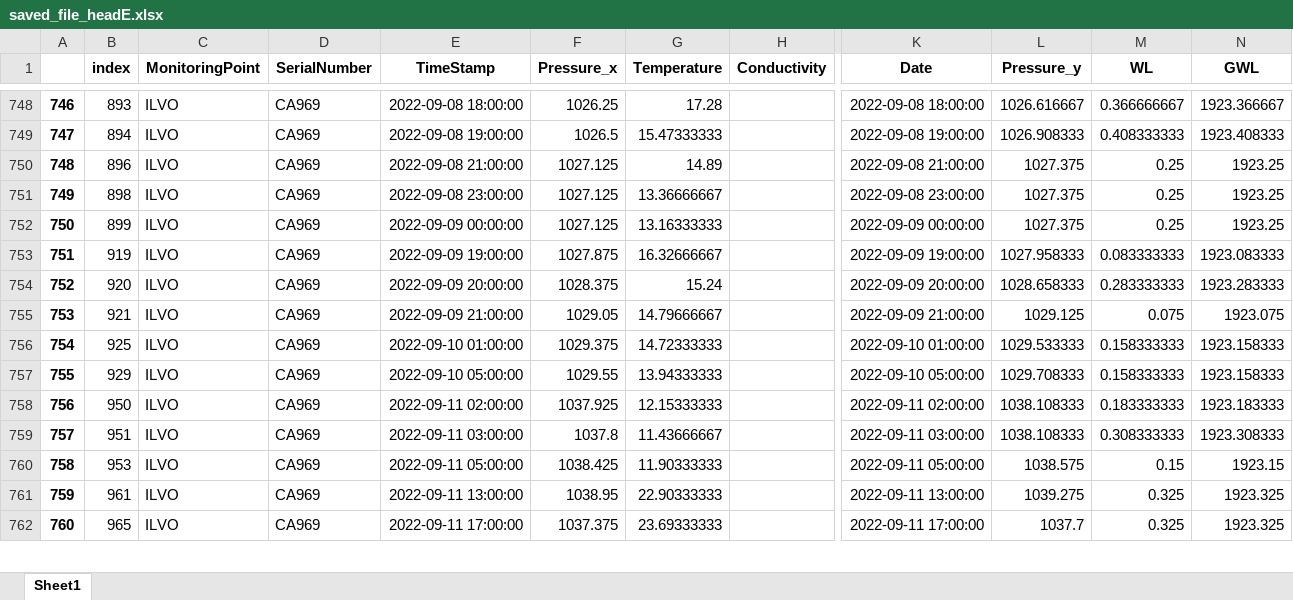
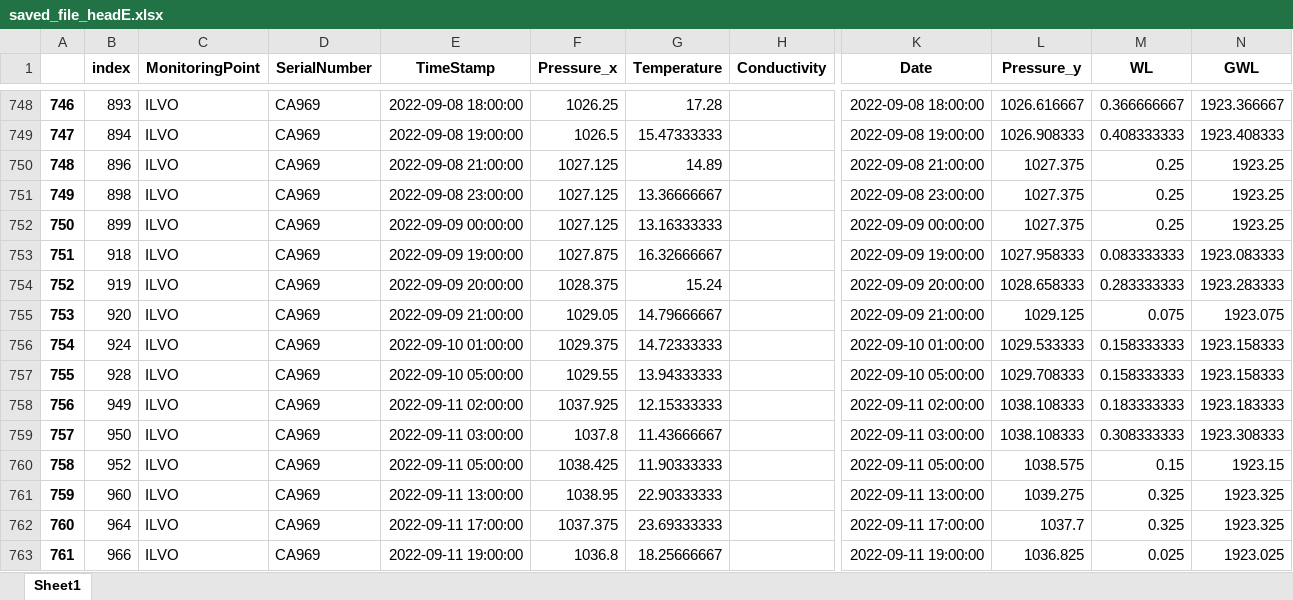
Before and after one commit to braspenninga/Jupyter-scripts, an Excel workbook: saved_file_headE.xlsx, sheet Sheet1, drawn as a sheet; only a part is shown, gaps mark what is left out; values as stored, in another font and other column widths than the file's, no borders; removed rows and columns are numbered as before the commit, all else as after; rows hold the shown columns only; the diff covers the shown part only; the diff names each change by its address in the sheet, - before the commit and + after, or states it on an @@ line.

```diff
--- a/saved_file_headE.xlsx (sheet Sheet1)
+++ b/saved_file_headE.xlsx (sheet Sheet1)
+row 753: 751 | 918 | ILVO | CA969 | 2022-09-09 19:00:00 | 1027.875 | 16.32666667 |  | 2022-09-09 19:00:00 | 1027.958333 | 0.083333333 | 1923.083333
@@ column A renumbered between rows 754 and 896 @@
-E754 (TimeStamp): 2022-09-09 19:00:00
+E754 (TimeStamp): 2022-09-09 20:00:00
-F754 (Pressure_x): 1027.875
+F754 (Pressure_x): 1028.375
-G754 (Temperature): 16.32666667
+G754 (Temperature): 15.24
-K754 (Date): 2022-09-09 19:00:00
+K754 (Date): 2022-09-09 20:00:00
-L754 (Pressure_y): 1027.958333
+L754 (Pressure_y): 1028.658333
-M754 (WL): 0.083333333
+M754 (WL): 0.283333333
-N754 (GWL): 1923.083333
+N754 (GWL): 1923.283333
-E755 (TimeStamp): 2022-09-09 20:00:00
+E755 (TimeStamp): 2022-09-09 21:00:00
-F755 (Pressure_x): 1028.375
+F755 (Pressure_x): 1029.05
-G755 (Temperature): 15.24
+G755 (Temperature): 14.79666667
-K755 (Date): 2022-09-09 20:00:00
+K755 (Date): 2022-09-09 21:00:00
-L755 (Pressure_y): 1028.658333
+L755 (Pressure_y): 1029.125
-M755 (WL): 0.283333333
+M755 (WL): 0.075
-N755 (GWL): 1923.283333
+N755 (GWL): 1923.075
-row 755: 753 | 921 | ILVO | CA969 | 2022-09-09 21:00:00 | 1029.05 | 14.79666667 |  | 2022-09-09 21:00:00 | 1029.125 | 0.075 | 1923.075
-B756 (index): 925
+B756 (index): 924
-B757 (index): 929
+B757 (index): 928
+row 758: 756 | 949 | ILVO | CA969 | 2022-09-11 02:00:00 | 1037.925 | 12.15333333 |  | 2022-09-11 02:00:00 | 1038.108333 | 0.183333333 | 1923.183333
-E759 (TimeStamp): 2022-09-11 02:00:00
+E759 (TimeStamp): 2022-09-11 03:00:00
-F759 (Pressure_x): 1037.925
+F759 (Pressure_x): 1037.8
-G759 (Temperature): 12.15333333
+G759 (Temperature): 11.43666667
-K759 (Date): 2022-09-11 02:00:00
+K759 (Date): 2022-09-11 03:00:00
-M759 (WL): 0.183333333
+M759 (WL): 0.308333333
-N759 (GWL): 1923.183333
+N759 (GWL): 1923.308333
-row 759: 757 | 951 | ILVO | CA969 | 2022-09-11 03:00:00 | 1037.8 | 11.43666667 |  | 2022-09-11 03:00:00 | 1038.108333 | 0.308333333 | 1923.308333
-B760 (index): 953
+B760 (index): 952
-B761 (index): 961
+B761 (index): 960
-B762 (index): 965
+B762 (index): 964
+row 763: 761 | 966 | ILVO | CA969 | 2022-09-11 19:00:00 | 1036.8 | 18.25666667 |  | 2022-09-11 19:00:00 | 1036.825 | 0.025 | 1923.025
```
Also changed, not shown: 7 added rows, 8 removed rows and 841 edited cells elsewhere in this sheet, RawSignals.xlsx, saved_file.xlsx, 23 other files.
